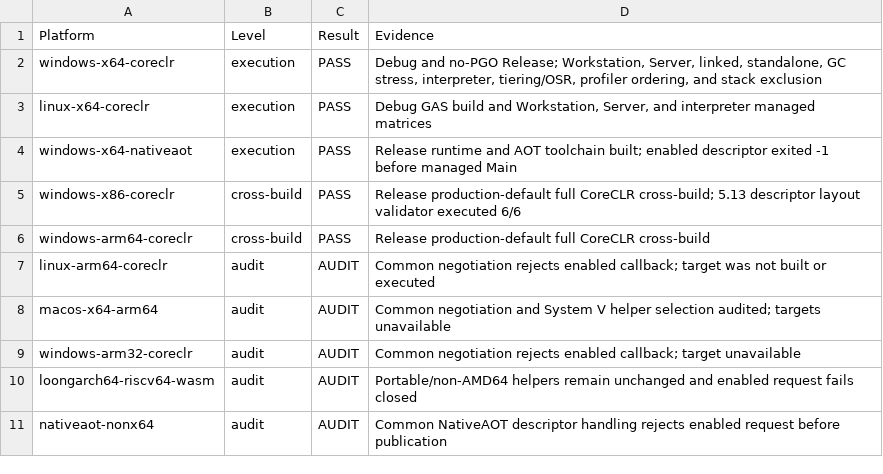
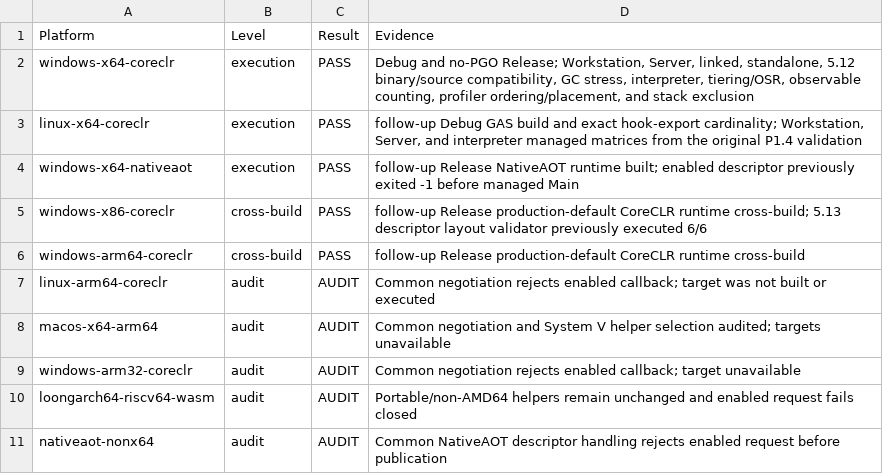
Before and after one commit to kkokosa/runtime, a CSV file: docs/design/lxr-port/P1.4/raw/platform-summary.csv, drawn as a sheet.

```diff
--- a/docs/design/lxr-port/P1.4/raw/platform-summary.csv
+++ b/docs/design/lxr-port/P1.4/raw/platform-summary.csv
@@ -1,7 +1,7 @@
 Platform,Level,Result,Evidence
-windows-x64-coreclr,execution,PASS,"Debug and no-PGO Release; Workstation, Server, linked, standalone, GC stress, interpreter, tiering/OSR, profiler ordering, and stack exclusion"
-linux-x64-coreclr,execution,PASS,"Debug GAS build and Workstation, Server, and interpreter managed matrices"
-windows-x64-nativeaot,execution,PASS,"Release runtime and AOT toolchain built; enabled descriptor exited -1 before managed Main"
-windows-x86-coreclr,cross-build,PASS,"Release production-default full CoreCLR cross-build; 5.13 descriptor layout validator executed 6/6"
-windows-arm64-coreclr,cross-build,PASS,"Release production-default full CoreCLR cross-build"
+windows-x64-coreclr,execution,PASS,"Debug and no-PGO Release; Workstation, Server, linked, standalone, 5.12 binary/source compatibility, GC stress, interpreter, tiering/OSR, observable counting, profiler ordering/placement, and stack exclusion"
+linux-x64-coreclr,execution,PASS,"follow-up Debug GAS build and exact hook-export cardinality; Workstation, Server, and interpreter managed matrices from the original P1.4 validation"
+windows-x64-nativeaot,execution,PASS,"follow-up Release NativeAOT runtime built; enabled descriptor previously exited -1 before managed Main"
+windows-x86-coreclr,cross-build,PASS,"follow-up Release production-default CoreCLR runtime cross-build; 5.13 descriptor layout validator previously executed 6/6"
+windows-arm64-coreclr,cross-build,PASS,"follow-up Release production-default CoreCLR runtime cross-build"
 linux-arm64-coreclr,audit,AUDIT,"Common negotiation rejects enabled callback; target was not built or executed"
```
Also changed, not shown: docs/design/lxr-port/P1.4/raw/benchmark-invocations.csv, docs/design/lxr-port/P1.4/raw/benchmark-summary.csv, 15 other files.
